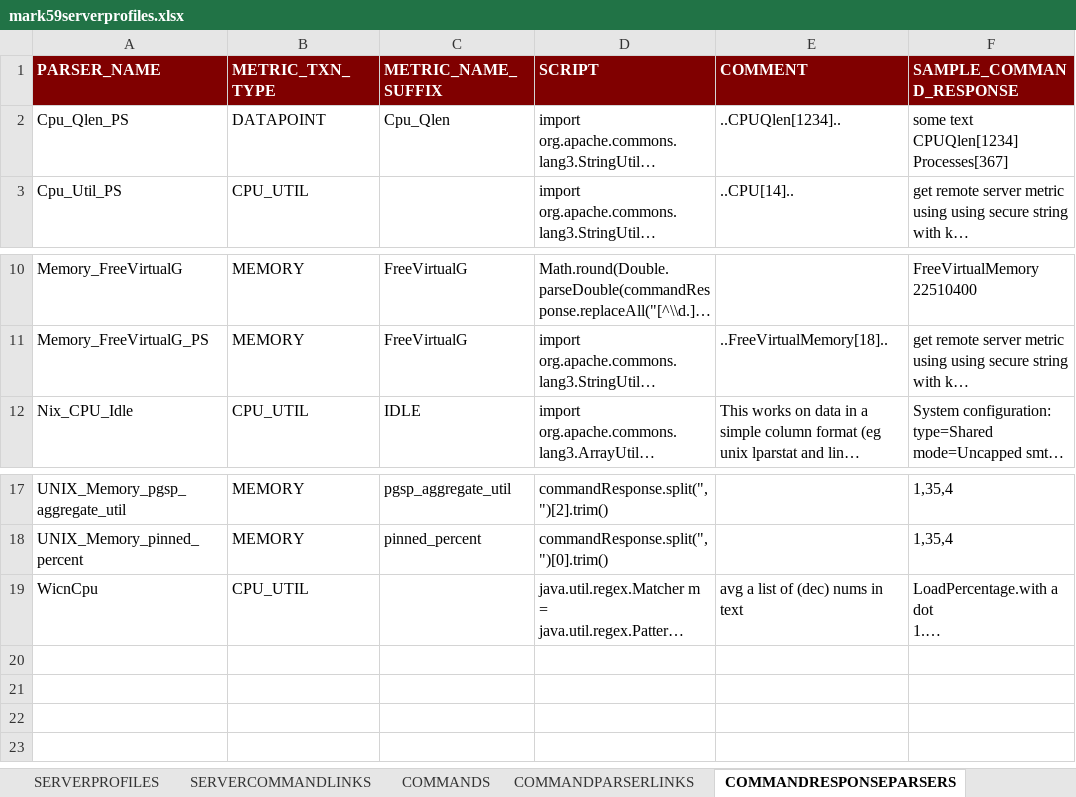
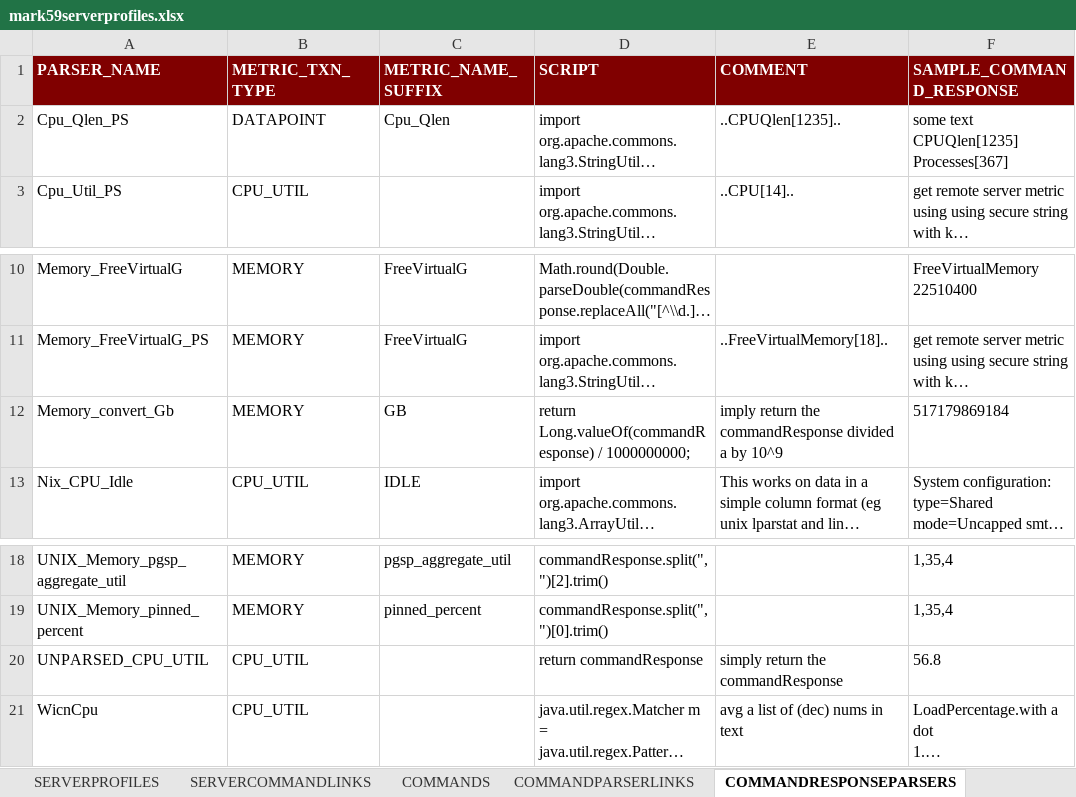
Before and after one commit to mark-5-9/mark59-wip, an Excel workbook: mark59-scripting-samples/mark59serverprofiles.xlsx, sheet COMMANDRESPONSEPARSERS, drawn as a sheet; only a part is shown, gaps mark what is left out; long unchanged cells end in …; values as stored, in another font and other column widths than the file's, no borders; ↵ is a line break in a cell; the diff names each change by its address in the sheet, - before the commit and + after, or states it on an @@ line.

```diff
--- a/mark59-scripting-samples/mark59serverprofiles.xlsx (sheet COMMANDRESPONSEPARSERS)
+++ b/mark59-scripting-samples/mark59serverprofiles.xlsx (sheet COMMANDRESPONSEPARSERS)
-E2 (COMMENT): ..CPUQlen[1234]..
+E2 (COMMENT): ..CPUQlen[1235]..
-F2 (SAMPLE_COMMAND_RESPONSE): some text ↵ CPUQlen[1234] Processes[367]
+F2 (SAMPLE_COMMAND_RESPONSE): some text ↵ CPUQlen[1235] Processes[367]
+row 12: Memory_convert_Gb | MEMORY | GB | return Long.valueOf(commandResponse) / 1000000000; | imply return the commandResponse divided a by 10^9 | 517179869184
+row 20: UNPARSED_CPU_UTIL | CPU_UTIL |  | return commandResponse | simply return the commandResponse | 56.8
```
Also changed, not shown: sheet COMMANDS, sheet SERVERCOMMANDLINKS, sheet SERVERPROFILES, sheet COMMANDPARSERLINKS, 4 other files.
